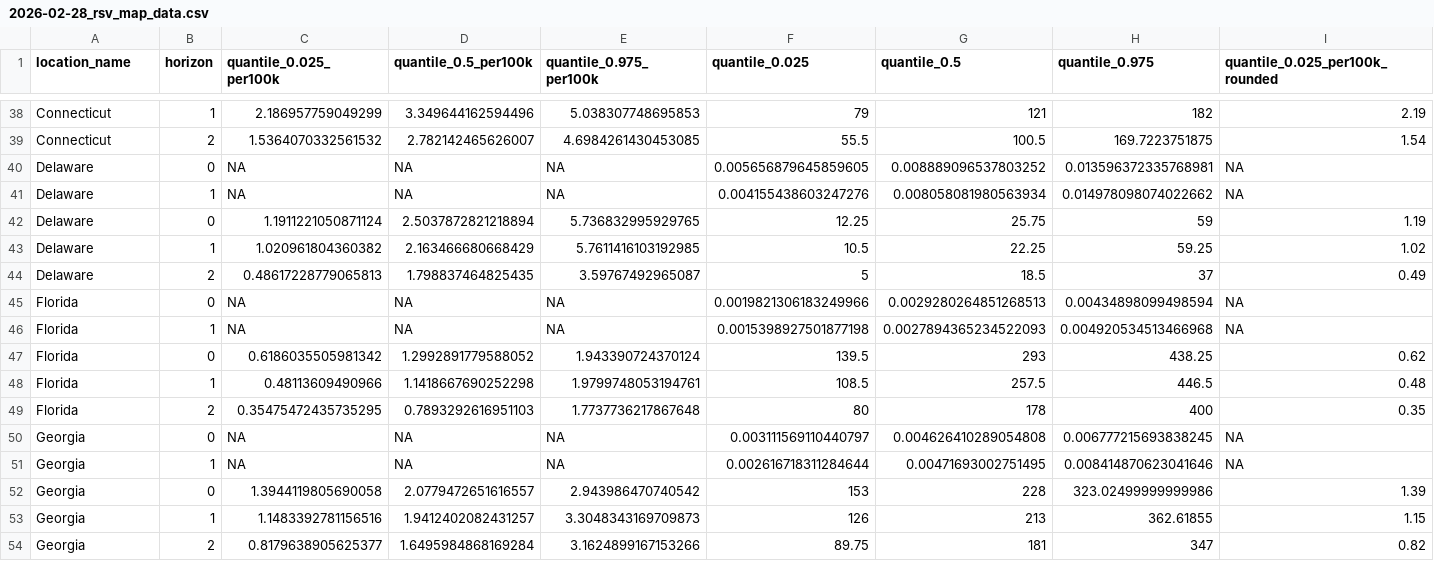
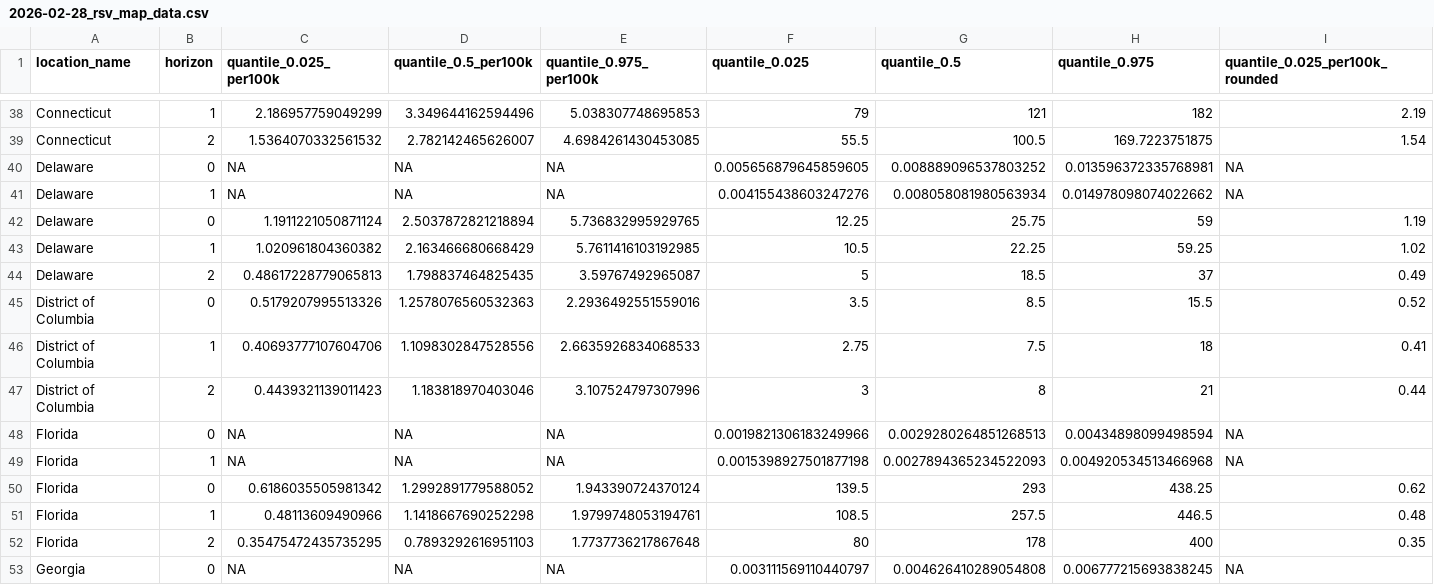
Before and after one commit to CDCgov/cfa-forecast-hub-reports, a CSV file: weekly-summaries/rsv-forecast-hub/2026-02-28/2026-02-28_rsv_map_data.csv, drawn as a sheet; only a part is shown, gaps mark what is left out; the shorter side is filled out with more unchanged rows; rows hold the shown columns only; the diff names each change by its address in the sheet, - before the commit and + after, or states it on an @@ line.

```diff
--- a/weekly-summaries/rsv-forecast-hub/2026-02-28/2026-02-28_rsv_map_data.csv
+++ b/weekly-summaries/rsv-forecast-hub/2026-02-28/2026-02-28_rsv_map_data.csv
+row 45: District of Columbia | 0 | 0.5179207995513326 | 1.2578076560532363 | 2.2936492551559016 | 3.5 | 8.5 | 15.5 | 0.52
+row 46: District of Columbia | 1 | 0.40693777107604706 | 1.1098302847528556 | 2.6635926834068533 | 2.75 | 7.5 | 18 | 0.41
+row 47: District of Columbia | 2 | 0.4439321139011423 | 1.183818970403046 | 3.107524797307996 | 3 | 8 | 21 | 0.44
```
Also changed, not shown: weekly-summaries/rsv-forecast-hub/2026-02-28/2026-02-28_rsv_forecasts_data.csv.
